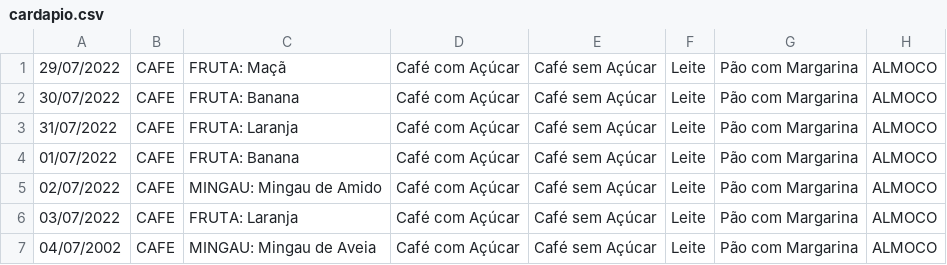
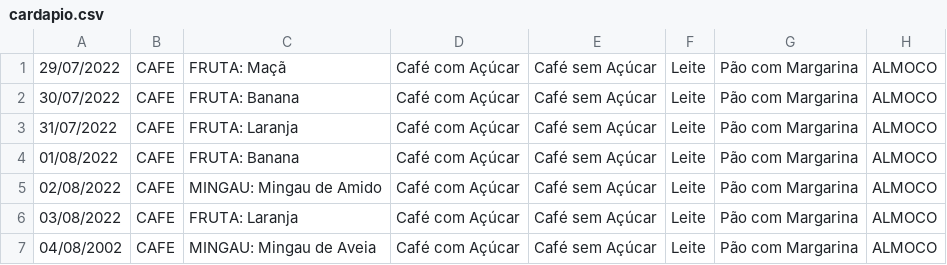
Before and after one commit to ls-Vieira/TelegramBot-RU, a CSV file: cardapio/cardapio.csv, drawn as a sheet; only a part is shown; the diff names each change by its address in the sheet, - before the commit and + after, or states it on an @@ line.

```diff
--- a/cardapio/cardapio.csv
+++ b/cardapio/cardapio.csv
-A4: 01/07/2022
+A4: 01/08/2022
-A5: 02/07/2022
+A5: 02/08/2022
-A6: 03/07/2022
+A6: 03/08/2022
-A7: 04/07/2002
+A7: 04/08/2002
```
Also changed, not shown: 6 other files.
